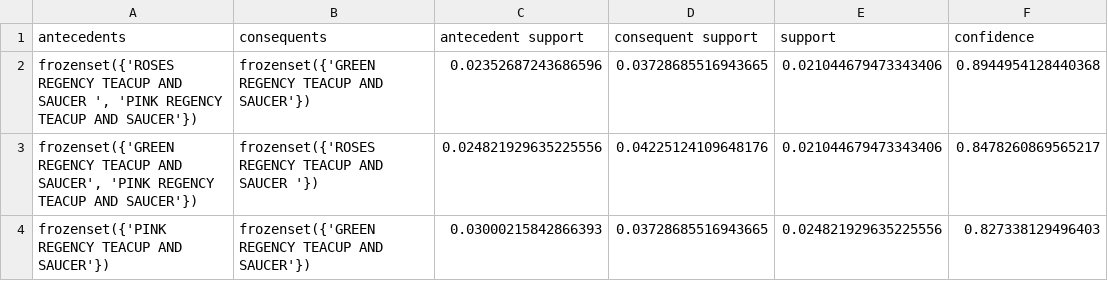
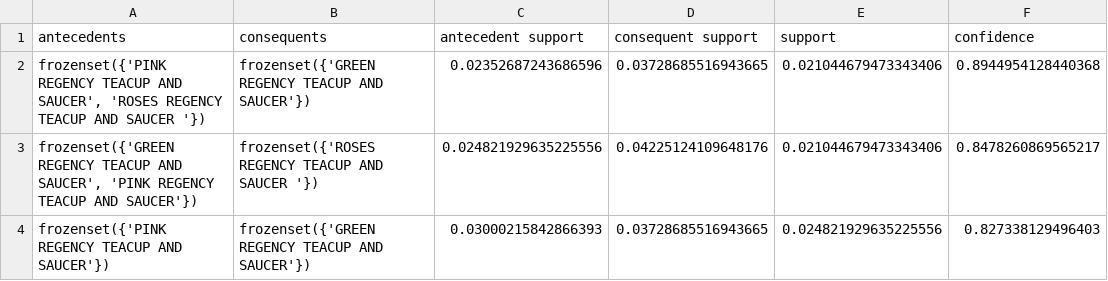
Before and after one commit to dhriti-srivastava/ML-PBL, a CSV file: reports/association_rules.csv, drawn as a sheet; only a part is shown; the diff names each change by its address in the sheet, - before the commit and + after, or states it on an @@ line.

```diff
--- a/reports/association_rules.csv
+++ b/reports/association_rules.csv
-A2 (antecedents): frozenset({'ROSES REGENCY TEACUP AND SAUCER ', 'PINK REGENCY TEACUP AND SAUCER'})
+A2 (antecedents): frozenset({'PINK REGENCY TEACUP AND SAUCER', 'ROSES REGENCY TEACUP AND SAUCER '})
```
Also changed, not shown: reports/frequent_itemsets.csv, 1 other file.
